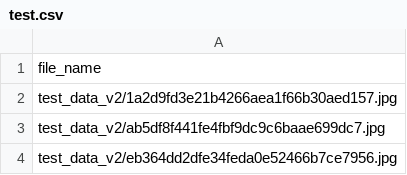
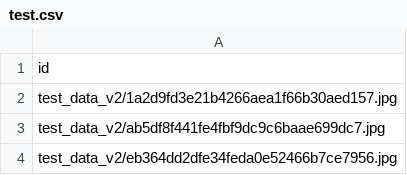
Before and after one commit to indianeagle4599/ai-generated-image-classifier, a CSV file: dataset/example/test.csv, drawn as a sheet; only a part is shown.

Commit message:
Updated model architecture, dataset loading, dataset preparation to make it more dynamic and personalisable

```diff
--- a/dataset/example/test.csv
+++ b/dataset/example/test.csv
@@ -1,2 +1,2 @@
-file_name
+id
 test_data_v2/1a2d9fd3e21b4266aea1f66b30aed157.jpg
```
Also changed, not shown: 45 other files.
